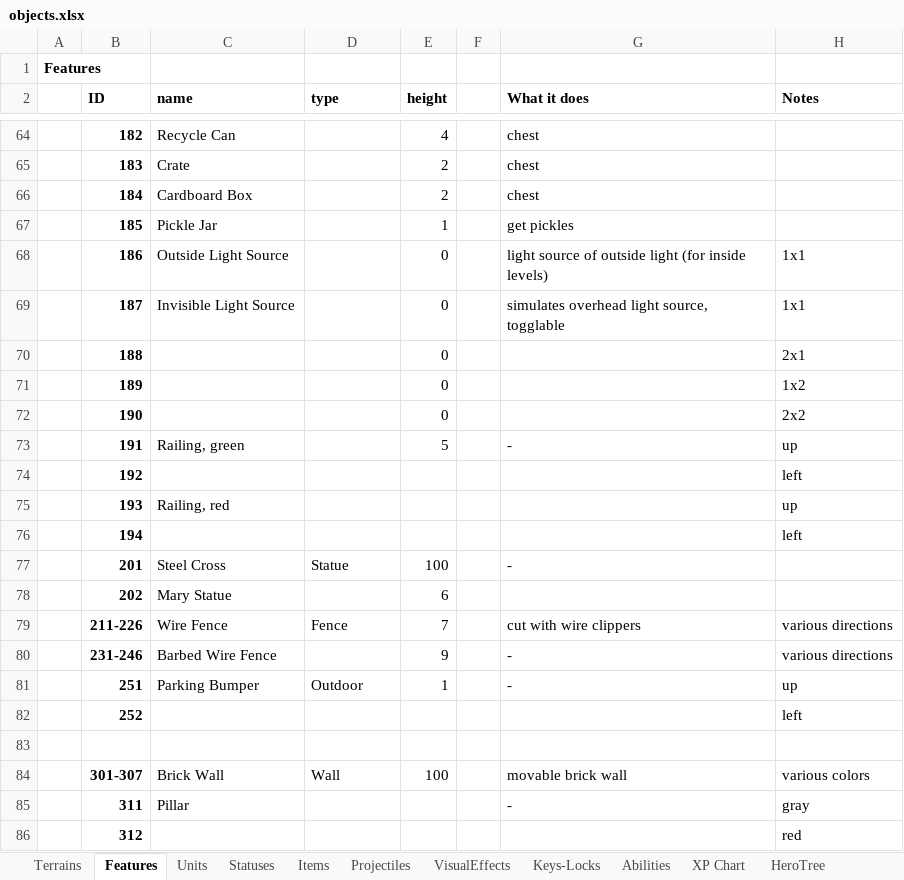
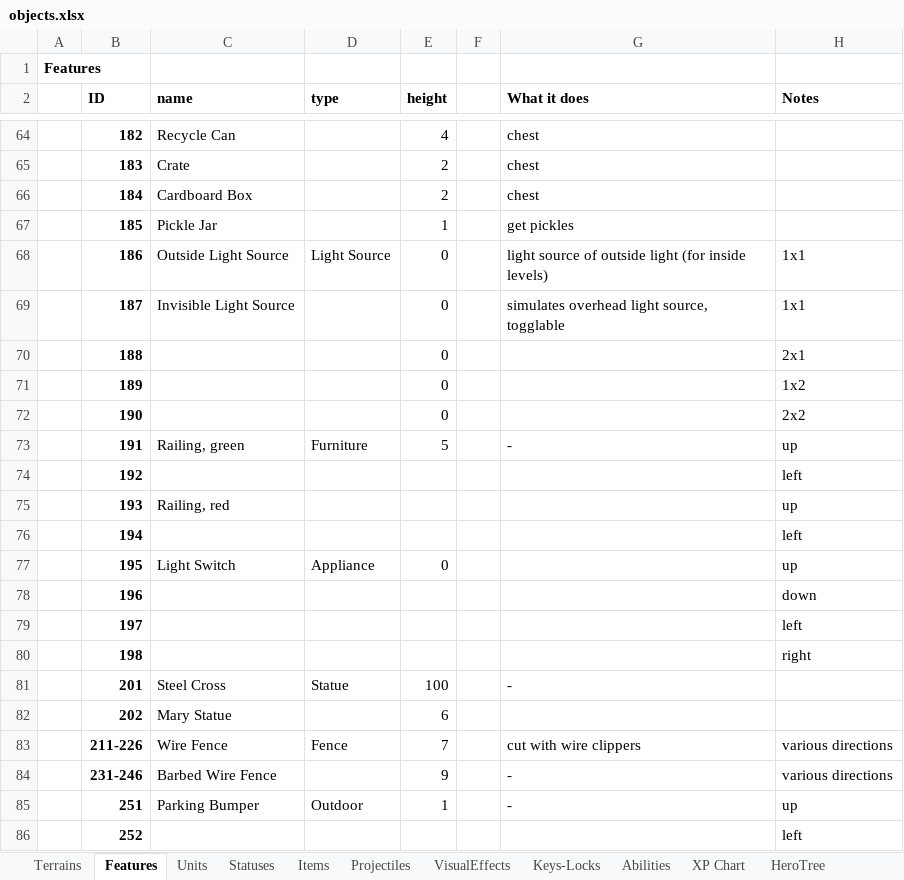
Before and after one commit to dgray001/LNZ, an Excel workbook: objects.xlsx, sheet Features, drawn as a sheet; only a part is shown, gaps mark what is left out; the shorter side is filled out with more unchanged rows; values as stored, in another font and other column widths than the file's, no borders; the diff names each change by its address in the sheet, - before the commit and + after, or states it on an @@ line.

```diff
--- a/objects.xlsx (sheet Features)
+++ b/objects.xlsx (sheet Features)
-D68 (type): (empty)
+D68 (type): Light Source
-D73 (type): (empty)
+D73 (type): Furniture
+row 77:  | 195 | Light Switch | Appliance | 0 |  |  | up
+row 78:  | 196 |  |  |  |  |  | down
+row 79:  | 197 |  |  |  |  |  | left
+row 80:  | 198 |  |  |  |  |  | right
```
Also changed, not shown: 15 other files.
